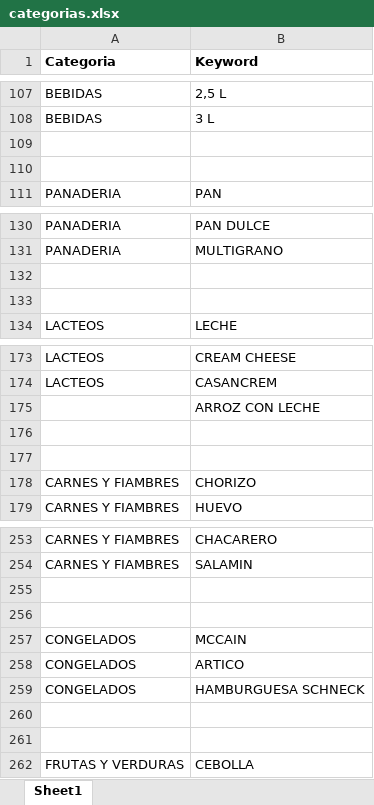
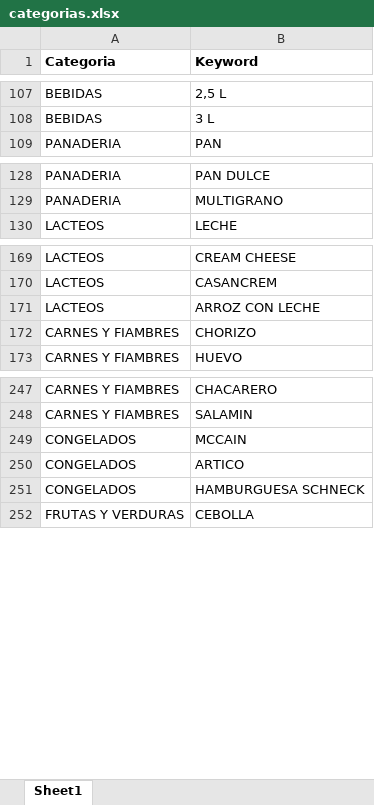
Before and after one commit to agustincosta/thecampeonato, an Excel workbook: Dataset/categorias.xlsx, sheet Sheet1, drawn as a sheet; only a part is shown, gaps mark what is left out; values as stored, in another font and other column widths than the file's, no borders; removed rows and columns are numbered as before the commit, all else as after; the diff covers the shown part only; the diff names each change by its address in the sheet, - before the commit and + after, or states it on an @@ line.

```diff
--- a/Dataset/categorias.xlsx (sheet Sheet1)
+++ b/Dataset/categorias.xlsx (sheet Sheet1)
-row 109: (empty)
-row 110: (empty)
-row 132: (empty)
-row 133: (empty)
-A171 (Categoria): (empty)
+A171 (Categoria): LACTEOS
-row 176: (empty)
-row 177: (empty)
-row 255: (empty)
-row 256: (empty)
-row 260: (empty)
-row 261: (empty)
```
Also changed, not shown: 251 added rows and 18 removed rows elsewhere in this sheet, 2 other files.
